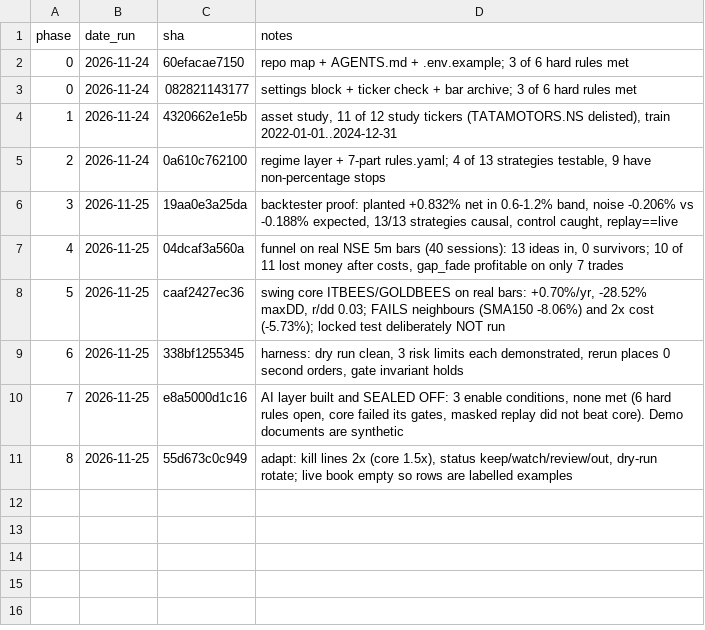
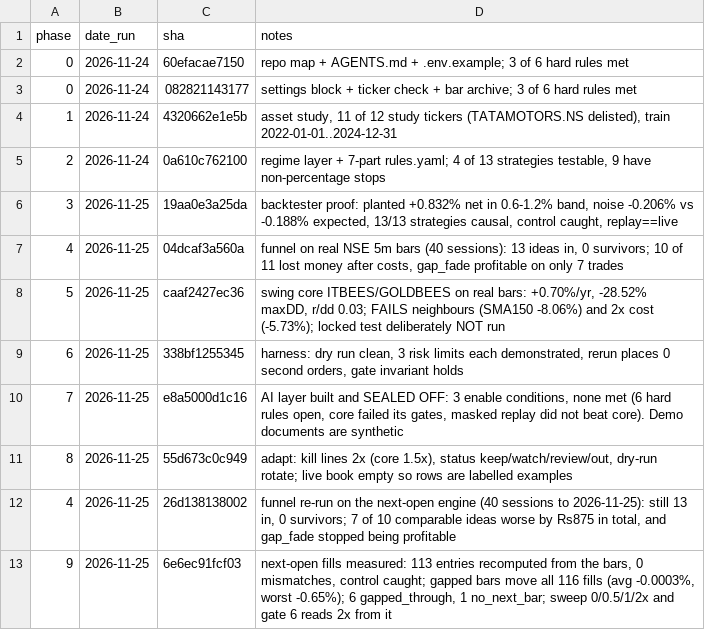
Before and after one commit to pixels-dark255/urban-spork, a CSV file: results/phase_fingerprints.csv, drawn as a sheet; the diff names each change by its address in the sheet, - before the commit and + after, or states it on an @@ line.

```diff
--- a/results/phase_fingerprints.csv
+++ b/results/phase_fingerprints.csv
+row 12: 4 | 2026-11-25 | 26d138138002 | funnel re-run on the next-open engine (40 sessions to 2026-11-25): still 13 in, 0 survivors; 7 of 10 comparable ideas worse by Rs875 in total, and gap_fade stopped being profitable
+row 13: 9 | 2026-11-25 | 6e6ec91fcf03 | next-open fills measured: 113 entries recomputed from the bars, 0 mismatches, control caught; gapped bars move all 116 fills (avg -0.0003%, worst -0.65%); 6 gapped_through, 1 no_next_bar; sweep 0/0.5/1/2x and gate 6 reads 2x from it
```
Also changed, not shown: 2 other files.
